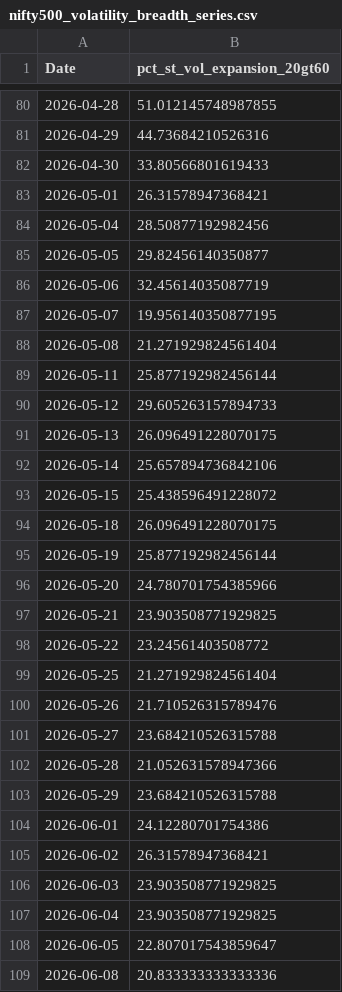
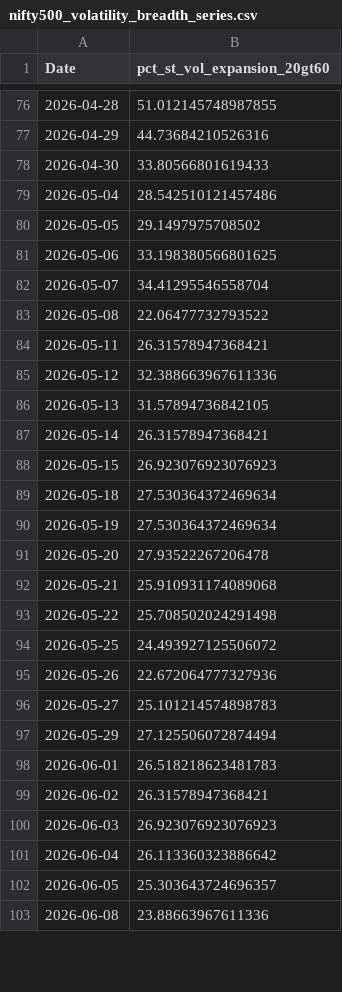
Before and after one commit to CS26-ST/Nifty500-Short-Term-Volatility, a CSV file: output/nifty500_volatility_breadth_series.csv, drawn as a sheet; only a part is shown, gaps mark what is left out; the diff covers the shown part only.

```diff
--- a/output/nifty500_volatility_breadth_series.csv
+++ b/output/nifty500_volatility_breadth_series.csv
@@ -82,28 +78,26 @@ Date,pct_st_vol_expansion_20gt60
 2026-04-30,33.80566801619433
-2026-05-01,26.31578947368421
-2026-05-04,28.50877192982456
-2026-05-05,29.82456140350877
-2026-05-06,32.45614035087719
-2026-05-07,19.956140350877195
-2026-05-08,21.271929824561404
-2026-05-11,25.877192982456144
-2026-05-12,29.605263157894733
-2026-05-13,26.096491228070175
-2026-05-14,25.657894736842106
-2026-05-15,25.438596491228072
-2026-05-18,26.096491228070175
-2026-05-19,25.877192982456144
-2026-05-20,24.780701754385966
-2026-05-21,23.903508771929825
-2026-05-22,23.24561403508772
-2026-05-25,21.271929824561404
-2026-05-26,21.710526315789476
-2026-05-27,23.684210526315788
-2026-05-28,21.052631578947366
-2026-05-29,23.684210526315788
-2026-06-01,24.12280701754386
+2026-05-04,28.542510121457486
+2026-05-05,29.1497975708502
+2026-05-06,33.198380566801625
+2026-05-07,34.41295546558704
+2026-05-08,22.06477732793522
+2026-05-11,26.31578947368421
+2026-05-12,32.388663967611336
+2026-05-13,31.57894736842105
+2026-05-14,26.31578947368421
+2026-05-15,26.923076923076923
+2026-05-18,27.530364372469634
+2026-05-19,27.530364372469634
+2026-05-20,27.93522267206478
+2026-05-21,25.910931174089068
+2026-05-22,25.708502024291498
+2026-05-25,24.493927125506072
+2026-05-26,22.672064777327936
+2026-05-27,25.101214574898783
+2026-05-29,27.125506072874494
+2026-06-01,26.518218623481783
 2026-06-02,26.31578947368421
-2026-06-03,23.903508771929825
-2026-06-04,23.903508771929825
-2026-06-05,22.807017543859647
-2026-06-08,20.833333333333336
+2026-06-03,26.923076923076923
+2026-06-04,26.113360323886642
+2026-06-05,25.303643724696357
+2026-06-08,23.88663967611336
```
Also changed, not shown: 5 added rows, 6 removed rows and 81 edited cells elsewhere in this file, 2 other files.
